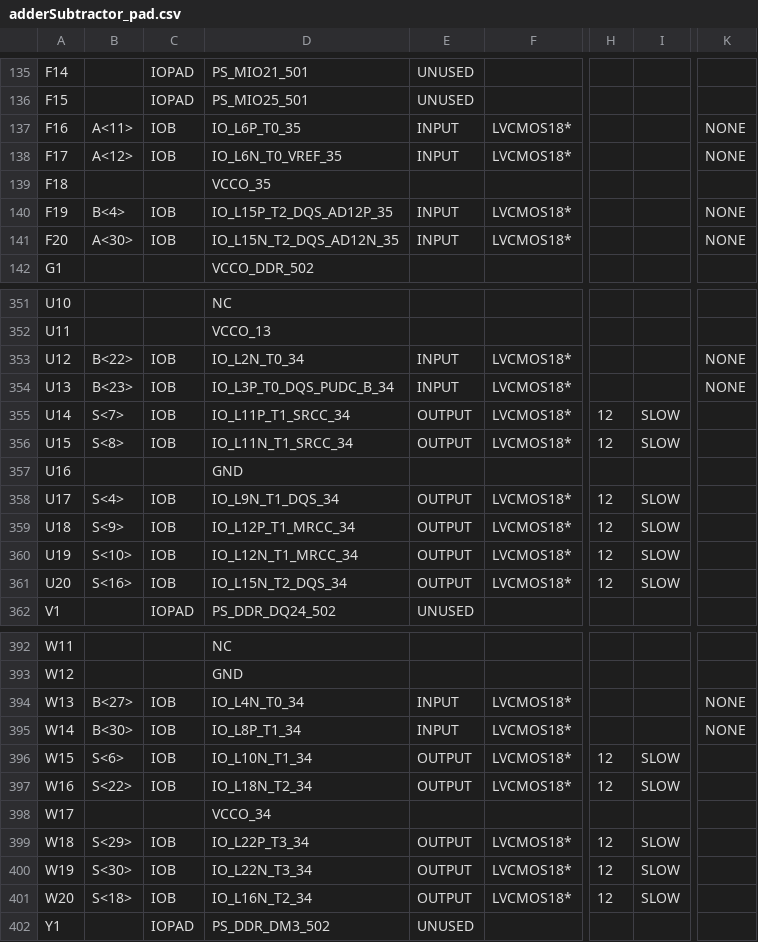
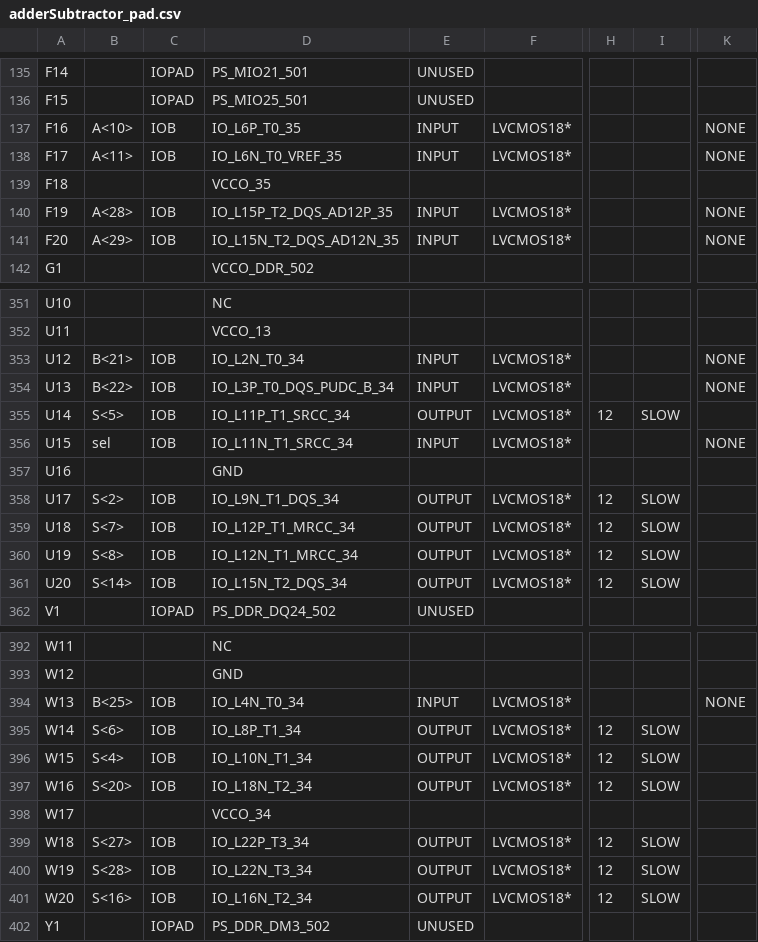
Before and after one commit to Computer-Engineering-Department-Archive/CE201-LC-Project, a CSV file: codes/phase 1/part 1/32 bit add-subtract/adder-subtractor-32bit/adderSubtractor_pad.csv, drawn as a sheet; only a part is shown, gaps mark what is left out; the diff covers the shown part only; the diff names each change by its address in the sheet, - before the commit and + after, or states it on an @@ line.

```diff
--- a/codes/phase 1/part 1/32 bit add-subtract/adder-subtractor-32bit/adderSubtractor_pad.csv
+++ b/codes/phase 1/part 1/32 bit add-subtract/adder-subtractor-32bit/adderSubtractor_pad.csv
-B137: A<11>
+B137: A<10>
-B138: A<12>
+B138: A<11>
-B140: B<4>
+B140: A<28>
-B141: A<30>
+B141: A<29>
-B353: B<22>
+B353: B<21>
-B354: B<23>
+B354: B<22>
-B355: S<7>
+B355: S<5>
-B356: S<8>
+B356: sel
-E356: OUTPUT
+E356: INPUT
-H356: 12
+H356: (empty)
-I356: SLOW
+I356: (empty)
-K356: (empty)
+K356: NONE
-B358: S<4>
+B358: S<2>
-B359: S<9>
+B359: S<7>
-B360: S<10>
+B360: S<8>
-B361: S<16>
+B361: S<14>
-B394: B<27>
+B394: B<25>
-B395: B<30>
+B395: S<6>
-E395: INPUT
+E395: OUTPUT
-H395: (empty)
+H395: 12
-I395: (empty)
+I395: SLOW
-K395: NONE
+K395: (empty)
-B396: S<6>
+B396: S<4>
-B397: S<22>
+B397: S<20>
-B399: S<29>
+B399: S<27>
-B400: S<30>
+B400: S<28>
-B401: S<18>
+B401: S<16>
```
Also changed, not shown: 96 edited cells elsewhere in this file, 35 other files.
